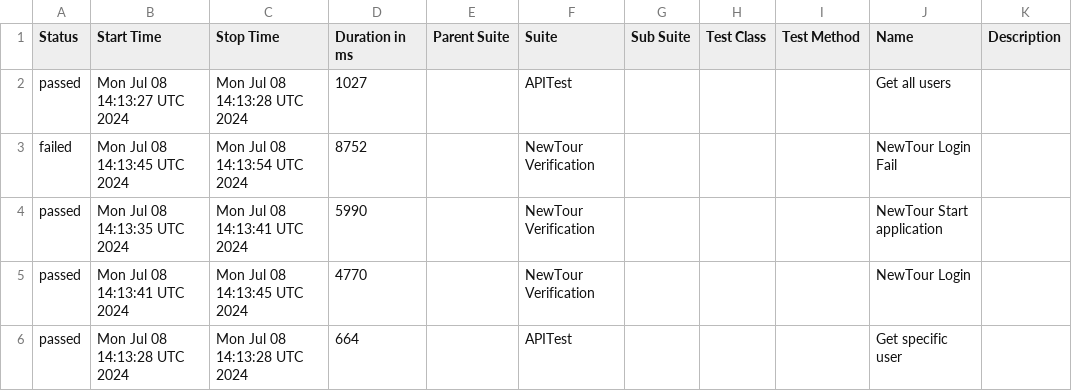
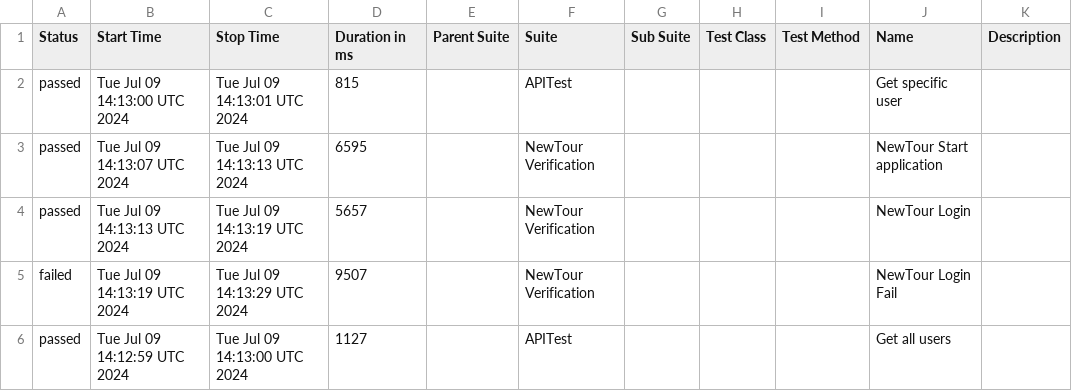
Before and after one commit to Pedrothh/automation-cypress-api-e2e-example, a CSV file: data/suites.csv, drawn as a sheet.

```diff
--- a/data/suites.csv
+++ b/data/suites.csv
@@ -1,6 +1,6 @@
 "Status","Start Time","Stop Time","Duration in ms","Parent Suite","Suite","Sub Suite","Test Class","Test Method","Name","Description"
-"passed","Mon Jul 08 14:13:27 UTC 2024","Mon Jul 08 14:13:28 UTC 2024","1027","","APITest","","","","Get all users",""
-"failed","Mon Jul 08 14:13:45 UTC 2024","Mon Jul 08 14:13:54 UTC 2024","8752","","NewTour Verification","","","","NewTour Login Fail",""
-"passed","Mon Jul 08 14:13:35 UTC 2024","Mon Jul 08 14:13:41 UTC 2024","5990","","NewTour Verification","","","","NewTour Start application",""
-"passed","Mon Jul 08 14:13:41 UTC 2024","Mon Jul 08 14:13:45 UTC 2024","4770","","NewTour Verification","","","","NewTour Login",""
-"passed","Mon Jul 08 14:13:28 UTC 2024","Mon Jul 08 14:13:28 UTC 2024","664","","APITest","","","","Get specific user",""
+"passed","Tue Jul 09 14:13:00 UTC 2024","Tue Jul 09 14:13:01 UTC 2024","815","","APITest","","","","Get specific user",""
+"passed","Tue Jul 09 14:13:07 UTC 2024","Tue Jul 09 14:13:13 UTC 2024","6595","","NewTour Verification","","","","NewTour Start application",""
+"passed","Tue Jul 09 14:13:13 UTC 2024","Tue Jul 09 14:13:19 UTC 2024","5657","","NewTour Verification","","","","NewTour Login",""
+"failed","Tue Jul 09 14:13:19 UTC 2024","Tue Jul 09 14:13:29 UTC 2024","9507","","NewTour Verification","","","","NewTour Login Fail",""
+"passed","Tue Jul 09 14:12:59 UTC 2024","Tue Jul 09 14:13:00 UTC 2024","1127","","APITest","","","","Get all users",""
```
Also changed, not shown: 36 other files.
